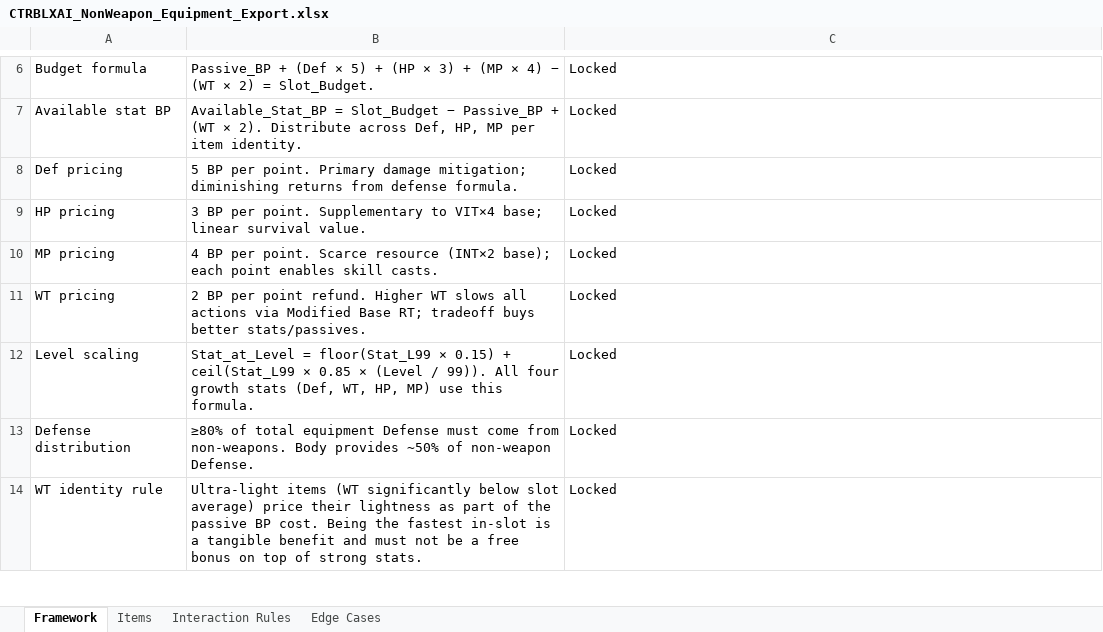
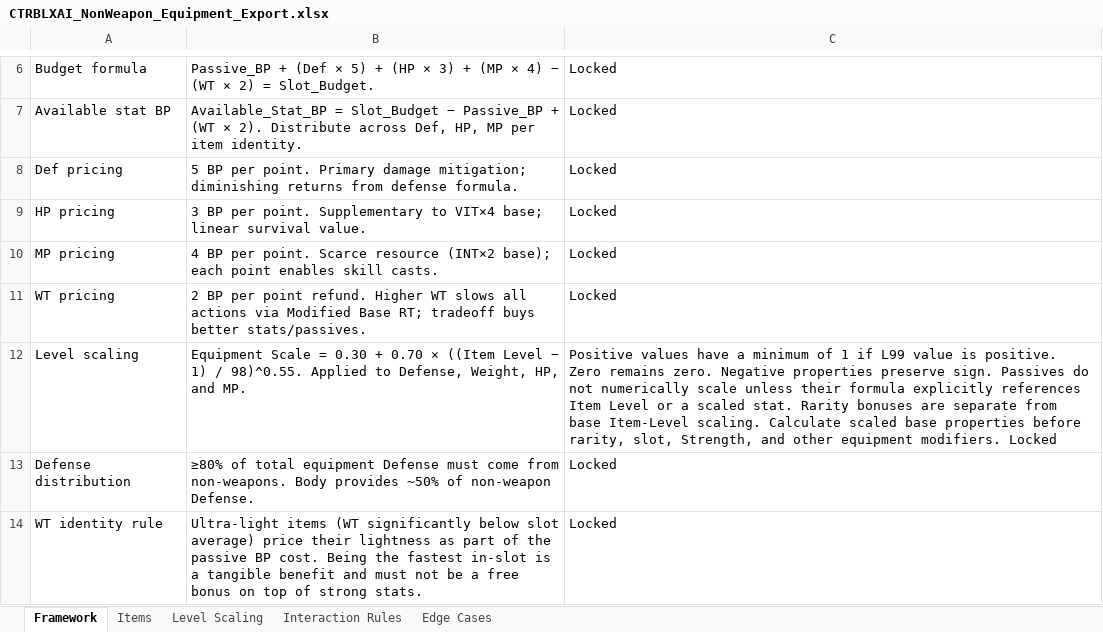
Before and after one commit to elsupremo09/CTRBLXAI, an Excel workbook: docs/CTRBLXAI_NonWeapon_Equipment_Export.xlsx, sheet Framework, drawn as a sheet; only a part is shown, gaps mark what is left out; values as stored, in another font and other column widths than the file's, no borders; the diff names each change by its address in the sheet, - before the commit and + after, or states it on an @@ line.

Commit message:
silce 3 completed. persistent hp/mp planned. rarity rules and tables documented.

```diff
--- a/docs/CTRBLXAI_NonWeapon_Equipment_Export.xlsx (sheet Framework)
+++ b/docs/CTRBLXAI_NonWeapon_Equipment_Export.xlsx (sheet Framework)
+sheet tab: Level Scaling
-B12: Stat_at_Level = floor(Stat_L99 × 0.15) + ceil(Stat_L99 × 0.85 × (Level / 99)). All four growth stats (Def, WT, HP, MP) use this formula.
+B12: Equipment Scale = 0.30 + 0.70 × ((Item Level − 1) / 98)^0.55. Applied to Defense, Weight, HP, and MP.
-C12: Locked
+C12: Positive values have a minimum of 1 if L99 value is positive. Zero remains zero. Negative properties preserve sign. Passives do not numerically scale unless their formula explicitly references Item Level or a scaled stat. Rarity bonuses are separate from base Item-Level scaling. Calculate scaled base properties before rarity, slot, Strength, and other equipment modifiers. Locked
```
Also changed, not shown: sheet Items, docs/CTRBLXAI_Development_Roadmap.xlsx, docs/CTRBLXAI_Game_Rules.xlsx, 5 other files.
